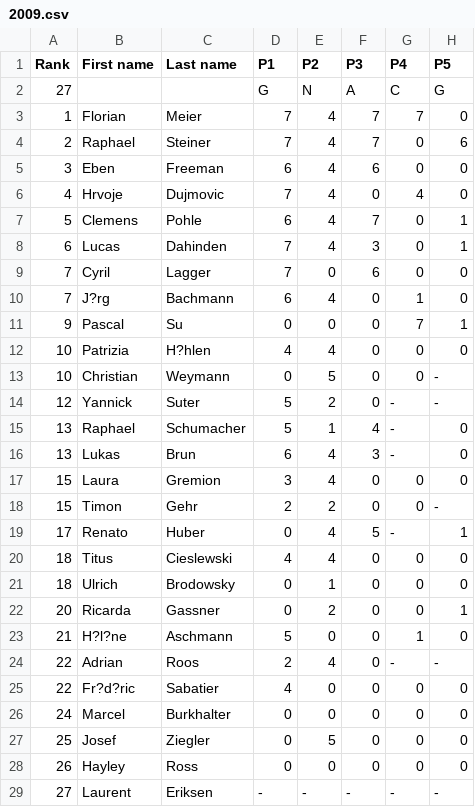
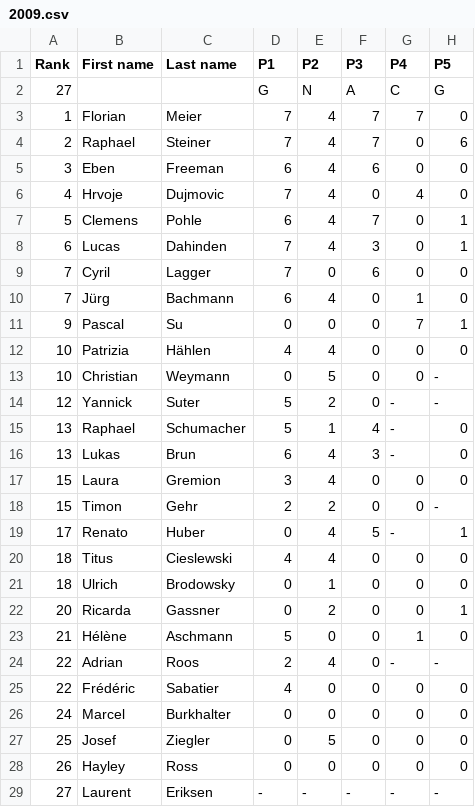
Before and after one commit to imosuisse/imosuisse.github.io, a CSV file: _data/Final Round/2009.csv, drawn as a sheet; only a part is shown; the diff names each change by its address in the sheet, - before the commit and + after, or states it on an @@ line.

Commit message:
Add/Update _data/Final Round/2009.csv

```diff
--- a/_data/Final Round/2009.csv
+++ b/_data/Final Round/2009.csv
-B10 (First name): J?rg
+B10 (First name): Jürg
-C12 (Last name): H?hlen
+C12 (Last name): Hählen
-B23 (First name): H?l?ne
+B23 (First name): Hélène
-B25 (First name): Fr?d?ric
+B25 (First name): Frédéric
```
